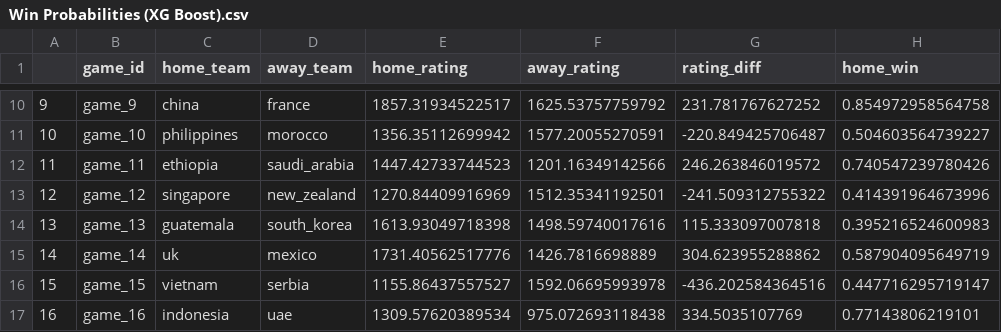
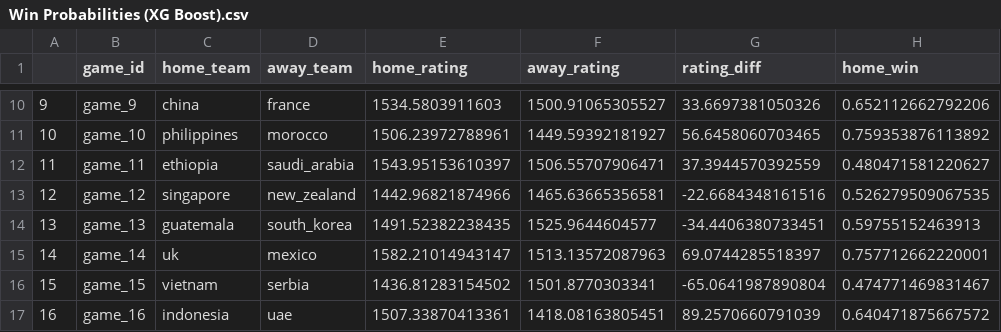
Before and after one commit to bravenseet/wharton-datasci-2026, a CSV file: Win Probabilities (XG Boost).csv, drawn as a sheet; only a part is shown, gaps mark what is left out; the diff covers the shown part only.

```diff
--- a/Win Probabilities (XG Boost).csv
+++ b/Win Probabilities (XG Boost).csv
@@ -10,8 +10,8 @@
-"9","game_9","china","france",1857.31934522517,1625.53757759792,231.781767627252,0.854972958564758
-"10","game_10","philippines","morocco",1356.35112699942,1577.20055270591,-220.849425706487,0.504603564739227
-"11","game_11","ethiopia","saudi_arabia",1447.42733744523,1201.16349142566,246.263846019572,0.740547239780426
-"12","game_12","singapore","new_zealand",1270.84409916969,1512.35341192501,-241.509312755322,0.414391964673996
-"13","game_13","guatemala","south_korea",1613.93049718398,1498.59740017616,115.333097007818,0.395216524600983
-"14","game_14","uk","mexico",1731.40562517776,1426.7816698889,304.623955288862,0.587904095649719
-"15","game_15","vietnam","serbia",1155.86437557527,1592.06695993978,-436.202584364516,0.447716295719147
-"16","game_16","indonesia","uae",1309.57620389534,975.072693118438,334.5035107769,0.77143806219101
+"9","game_9","china","france",1534.5803911603,1500.91065305527,33.6697381050326,0.652112662792206
+"10","game_10","philippines","morocco",1506.23972788961,1449.59392181927,56.6458060703465,0.759353876113892
+"11","game_11","ethiopia","saudi_arabia",1543.95153610397,1506.55707906471,37.3944570392559,0.480471581220627
+"12","game_12","singapore","new_zealand",1442.96821874966,1465.63665356581,-22.6684348161516,0.526279509067535
+"13","game_13","guatemala","south_korea",1491.52382238435,1525.9644604577,-34.4406380733451,0.59755152463913
+"14","game_14","uk","mexico",1582.21014943147,1513.13572087963,69.0744285518397,0.757712662220001
+"15","game_15","vietnam","serbia",1436.81283154502,1501.8770303341,-65.0641987890804,0.474771469831467
+"16","game_16","indonesia","uae",1507.33870413361,1418.08163805451,89.2570660791039,0.640471875667572
```
Also changed, not shown: 32 edited cells elsewhere in this file, Win Probabilities (Logistic Regression).csv.
